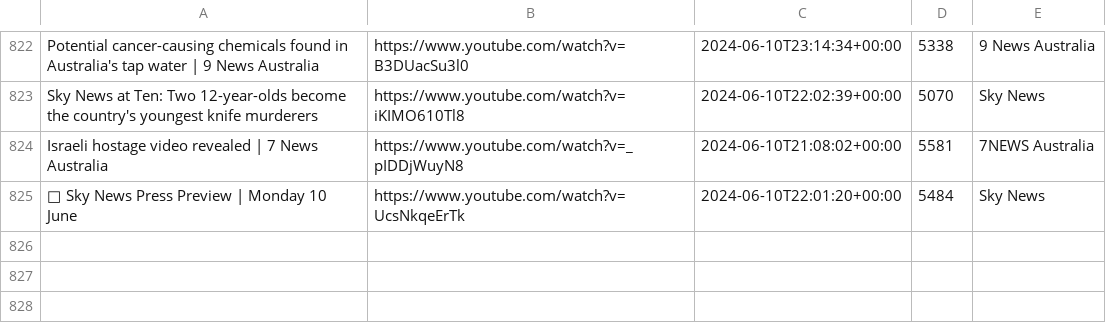
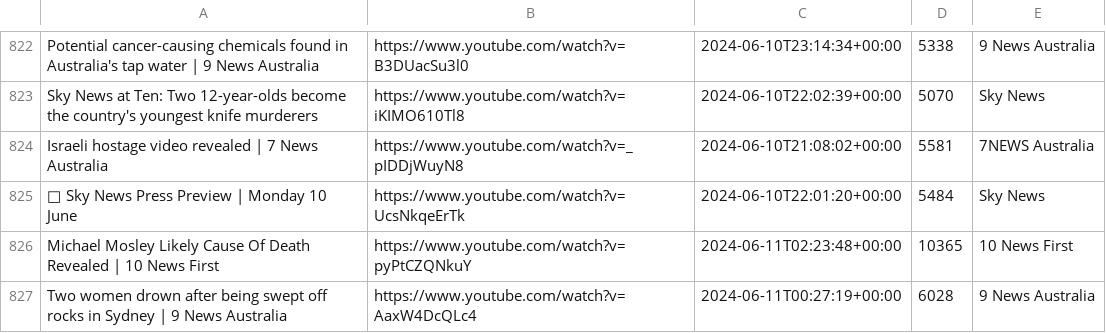
Before and after one commit to alexlaverty/aussienewsvideos, a CSV file: videos.csv, drawn as a sheet; only a part is shown, gaps mark what is left out; the diff names each change by its address in the sheet, - before the commit and + after, or states it on an @@ line.

```diff
--- a/videos.csv
+++ b/videos.csv
+row 826: Michael Mosley Likely Cause Of Death Revealed | 10 News First | https://www.youtube.com/watch?v=pyPtCZQNkuY | 2024-06-11T02:23:48+00:00 | 10365 | 10 News First
+row 827: Two women drown after being swept off rocks in Sydney | 9 News Australia | https://www.youtube.com/watch?v=AaxW4DcQLc4 | 2024-06-11T00:27:19+00:00 | 6028 | 9 News Australia
```
